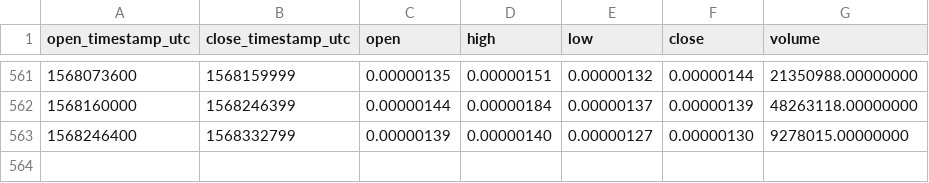
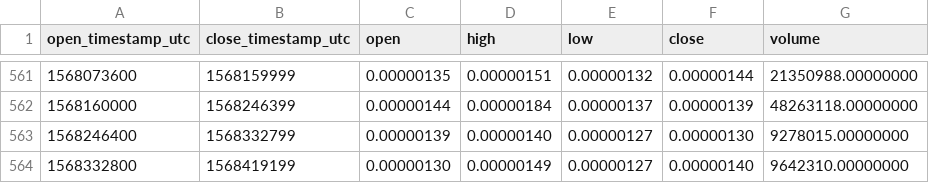
Before and after one commit to cryptobigbro/binance-POABTC, a CSV file: binance-POABTC-1d.csv, drawn as a sheet; only a part is shown, gaps mark what is left out; the diff names each change by its address in the sheet, - before the commit and + after, or states it on an @@ line.

Commit message:
Update OHLCV data.

```diff
--- a/binance-POABTC-1d.csv
+++ b/binance-POABTC-1d.csv
+row 564: 1568332800 | 1568419199 | 0.00000130 | 0.00000149 | 0.00000127 | 0.00000140 | 9642310.00000000
```
Also changed, not shown: 1 other file.
